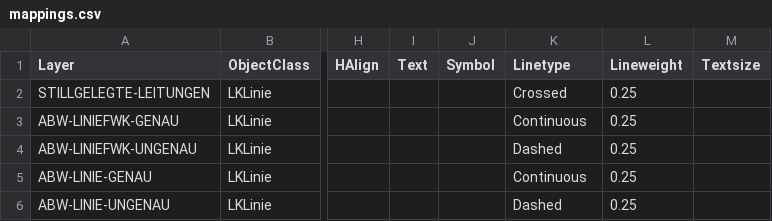
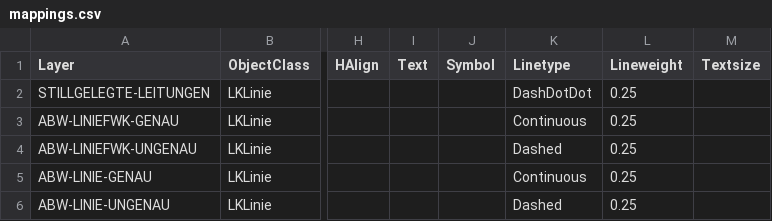
Before and after one commit to GeoWerkstatt/lk2dxf, a CSV file: src/main/resources/mappings.csv, drawn as a sheet; only a part is shown, gaps mark what is left out; the diff names each change by its address in the sheet, - before the commit and + after, or states it on an @@ line.

Commit message:
Use DxfWriter in main

```diff
--- a/src/main/resources/mappings.csv
+++ b/src/main/resources/mappings.csv
-K2 (Linetype): Crossed
+K2 (Linetype): DashDotDot
```
Also changed, not shown: 4 other files.
